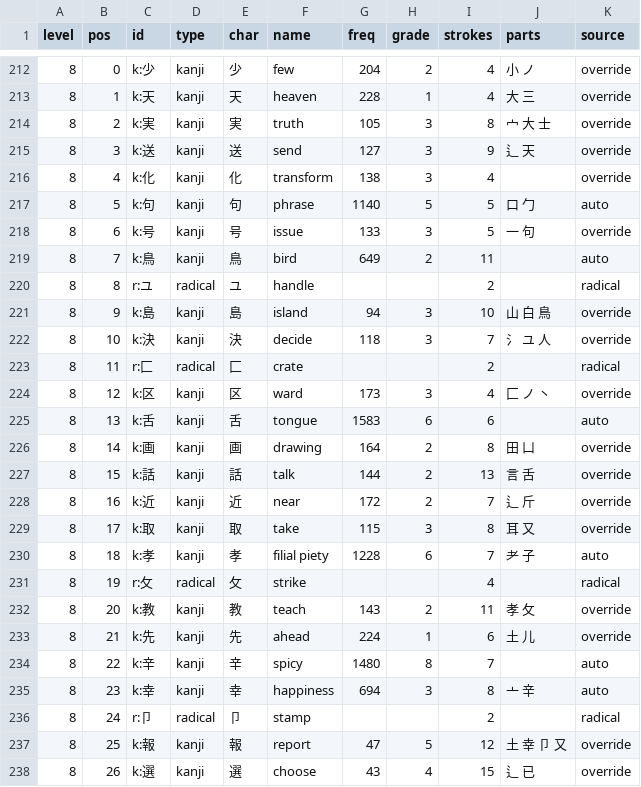
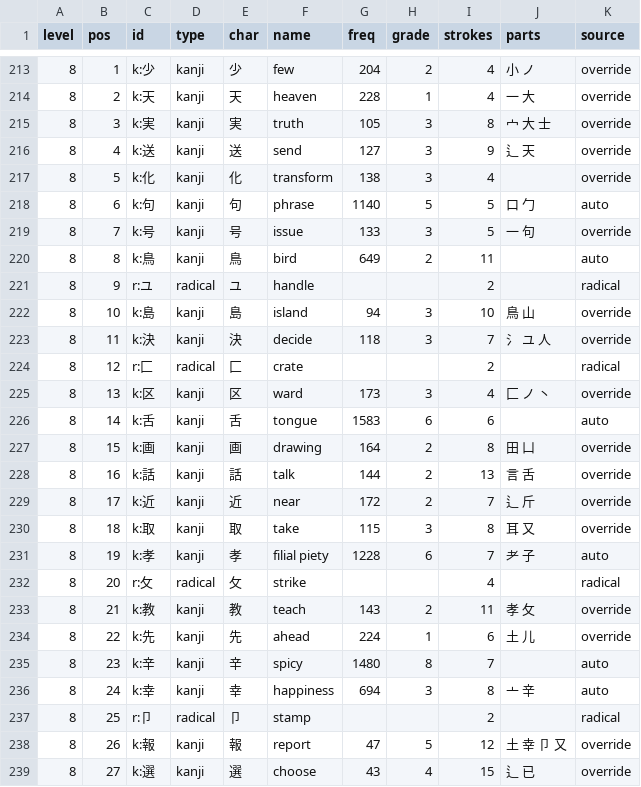
Before and after one commit to williamtoner/Kanjr, a CSV file: data/order.csv, drawn as a sheet; only a part is shown, gaps mark what is left out; the diff covers the shown part only.

```diff
--- a/data/order.csv
+++ b/data/order.csv
@@ -212,27 +213,27 @@ level,pos,id,type,char,name,freq,grade,strokes,parts,source
-8,0,k:少,kanji,少,few,204,2,4,小 ノ,override
-8,1,k:天,kanji,天,heaven,228,1,4,大 三,override
-8,2,k:実,kanji,実,truth,105,3,8,宀 大 士,override
-8,3,k:送,kanji,送,send,127,3,9,辶 天,override
-8,4,k:化,kanji,化,transform,138,3,4,,override
-8,5,k:句,kanji,句,phrase,1140,5,5,口 勹,auto
-8,6,k:号,kanji,号,issue,133,3,5,一 句,override
-8,7,k:鳥,kanji,鳥,bird,649,2,11,,auto
-8,8,r:ユ,radical,ユ,handle,,,2,,radical
-8,9,k:島,kanji,島,island,94,3,10,山 白 鳥,override
-8,10,k:決,kanji,決,decide,118,3,7,氵 ユ 人,override
-8,11,r:匚,radical,匚,crate,,,2,,radical
-8,12,k:区,kanji,区,ward,173,3,4,匚 ノ 丶,override
-8,13,k:舌,kanji,舌,tongue,1583,6,6,,auto
-8,14,k:画,kanji,画,drawing,164,2,8,田 凵,override
-8,15,k:話,kanji,話,talk,144,2,13,言 舌,override
-8,16,k:近,kanji,近,near,172,2,7,辶 斤,override
-8,17,k:取,kanji,取,take,115,3,8,耳 又,override
-8,18,k:孝,kanji,孝,filial piety,1228,6,7,耂 子,auto
-8,19,r:攵,radical,攵,strike,,,4,,radical
-8,20,k:教,kanji,教,teach,143,2,11,孝 攵,override
-8,21,k:先,kanji,先,ahead,224,1,6,土 儿,override
-8,22,k:辛,kanji,辛,spicy,1480,8,7,,auto
-8,23,k:幸,kanji,幸,happiness,694,3,8,亠 辛,auto
-8,24,r:卩,radical,卩,stamp,,,2,,radical
-8,25,k:報,kanji,報,report,47,5,12,土 幸 卩 又,override
-8,26,k:選,kanji,選,choose,43,4,15,辶 已,override
+8,1,k:少,kanji,少,few,204,2,4,小 ノ,override
+8,2,k:天,kanji,天,heaven,228,1,4,一 大,override
+8,3,k:実,kanji,実,truth,105,3,8,宀 大 士,override
+8,4,k:送,kanji,送,send,127,3,9,辶 天,override
+8,5,k:化,kanji,化,transform,138,3,4,,override
+8,6,k:句,kanji,句,phrase,1140,5,5,口 勹,auto
+8,7,k:号,kanji,号,issue,133,3,5,一 句,override
+8,8,k:鳥,kanji,鳥,bird,649,2,11,,auto
+8,9,r:ユ,radical,ユ,handle,,,2,,radical
+8,10,k:島,kanji,島,island,94,3,10,鳥 山,override
+8,11,k:決,kanji,決,decide,118,3,7,氵 ユ 人,override
+8,12,r:匚,radical,匚,crate,,,2,,radical
+8,13,k:区,kanji,区,ward,173,3,4,匚 ノ 丶,override
+8,14,k:舌,kanji,舌,tongue,1583,6,6,,auto
+8,15,k:画,kanji,画,drawing,164,2,8,田 凵,override
+8,16,k:話,kanji,話,talk,144,2,13,言 舌,override
+8,17,k:近,kanji,近,near,172,2,7,辶 斤,override
+8,18,k:取,kanji,取,take,115,3,8,耳 又,override
+8,19,k:孝,kanji,孝,filial piety,1228,6,7,耂 子,auto
+8,20,r:攵,radical,攵,strike,,,4,,radical
+8,21,k:教,kanji,教,teach,143,2,11,孝 攵,override
+8,22,k:先,kanji,先,ahead,224,1,6,土 儿,override
+8,23,k:辛,kanji,辛,spicy,1480,8,7,,auto
+8,24,k:幸,kanji,幸,happiness,694,3,8,亠 辛,auto
+8,25,r:卩,radical,卩,stamp,,,2,,radical
+8,26,k:報,kanji,報,report,47,5,12,土 幸 卩 又,override
+8,27,k:選,kanji,選,choose,43,4,15,辶 已,override
```
Also changed, not shown: 1 added row, 1 removed row and 118 edited cells elsewhere in this file, data/overrides/parts.csv, 3 other files.
